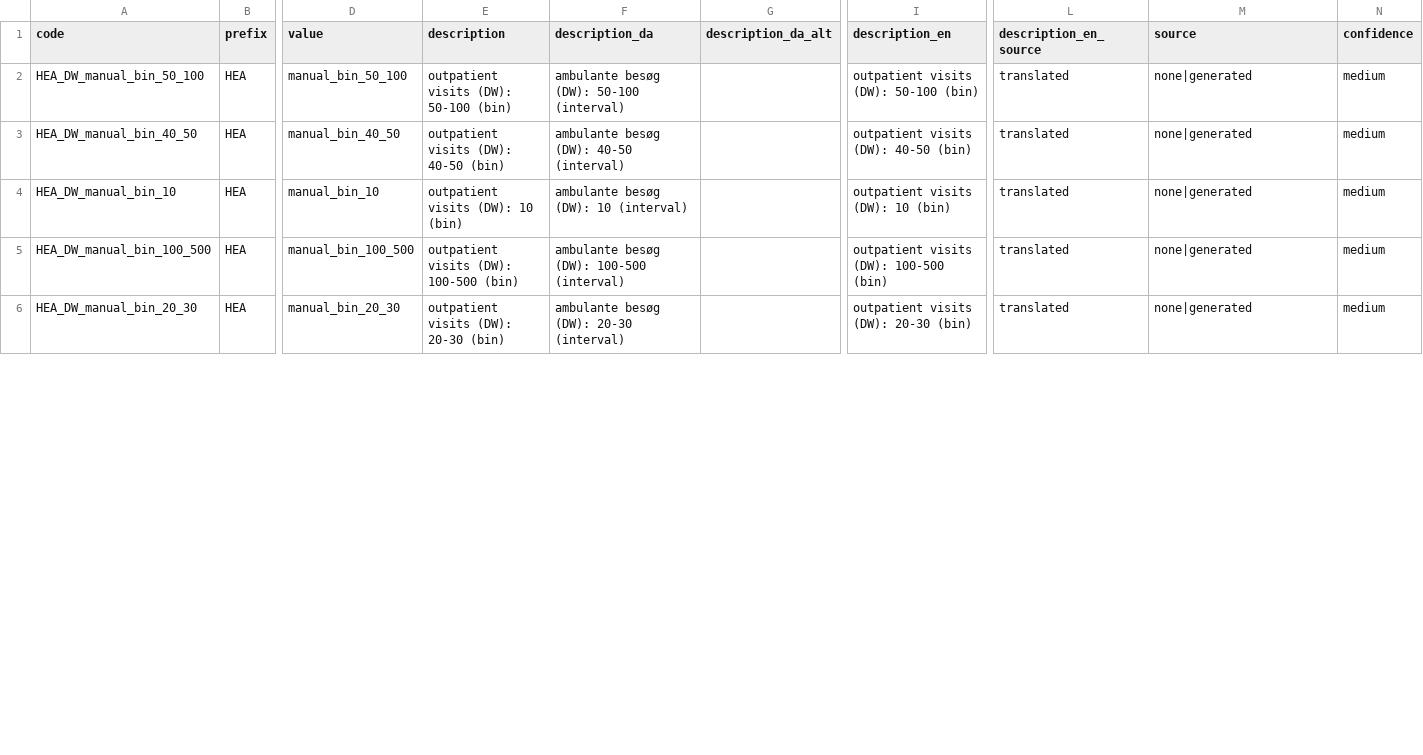
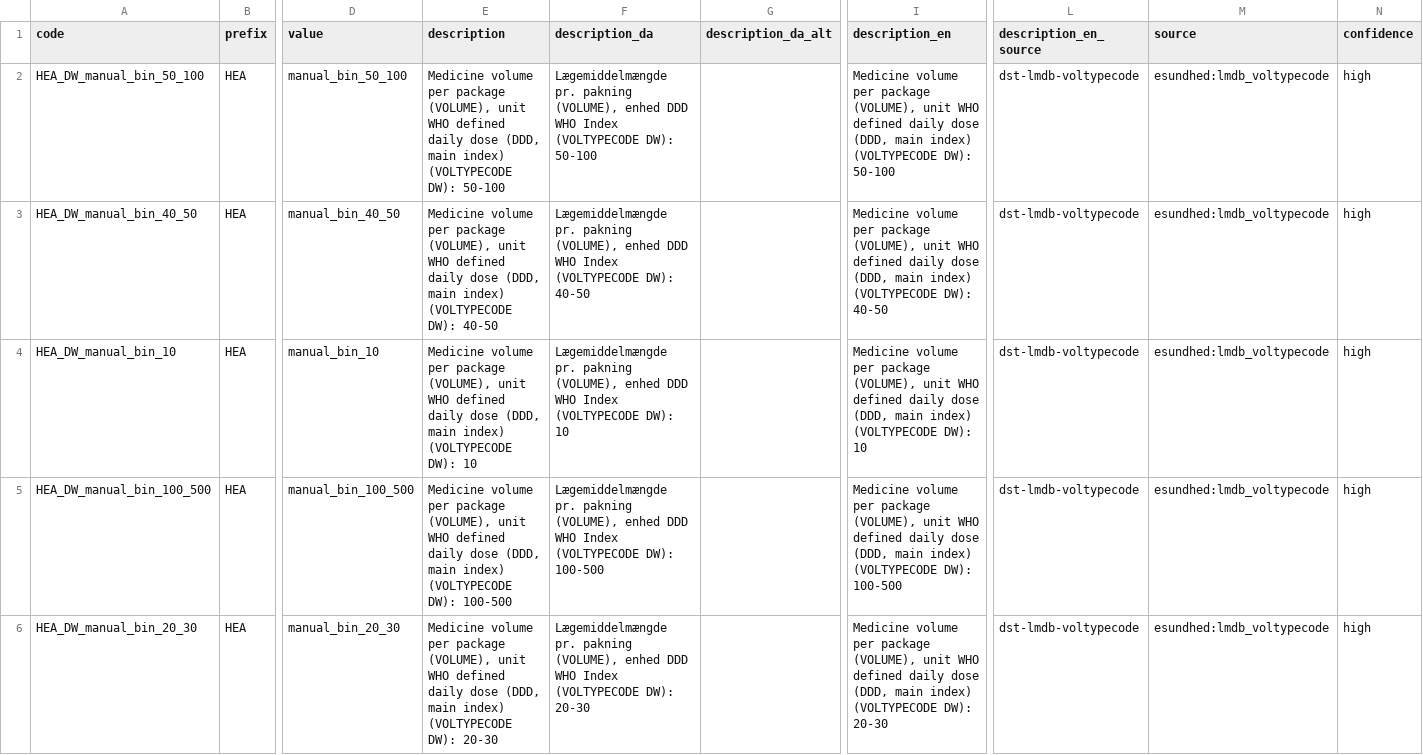
Before and after one commit to LCB0B/mapping_dst_tokens, a CSV file: hierarchical_vocab/MAPPINGS/HEA_DW_mappings.csv, drawn as a sheet; only a part is shown, gaps mark what is left out; the diff covers the shown part only; the diff names each change by its address in the sheet, - before the commit and + after, or states it on an @@ line.

Commit message:
Fix HEA drug-volume categories: LMDB VOLUME/VOLTYPECODE, not procedure codes
The 13 categories DDK/DW/DWG/DWK/GA/GI/GP/L/MG/ML/PK/ST/TU (+ bare HEA_) held
hallucinated clinical labels (gestational age, specialist visits, lab tests,
inpatient days, medication prescriptions, 'DW diagnosis code prefix' ...) tagged
source=none|generated. They are in fact the VOLTYPECODE unit types for the LMDB
VOLUME variable (drug quantity per package); the manual_bin_* values are binned
VOLUME ranges in that unit; bare HEA_ is the blank VOLTYPECODE.

168 rows rewritten with esundhed-sourced unit labels (rid=14&tid=63&vid=396),
source=esundhed:lmdb_voltypecode, description_en_source=dst-lmdb-voltypecode,
confidence high (13 named) / medium (bare HEA_). Integrity vocab=master=mappings=40,465.
Docs (CLAUDE.md, QC_REPORT.md, notes.md) corrected.

```diff
--- a/hierarchical_vocab/MAPPINGS/HEA_DW_mappings.csv
+++ b/hierarchical_vocab/MAPPINGS/HEA_DW_mappings.csv
-E2 (description): outpatient visits (DW): 50-100 (bin)
+E2 (description): Medicine volume per package (VOLUME), unit WHO defined daily dose (DDD, main index) (VOLTYPECODE DW): 50-100
-F2 (description_da): ambulante besøg (DW): 50-100 (interval)
+F2 (description_da): Lægemiddelmængde pr. pakning (VOLUME), enhed DDD WHO Index (VOLTYPECODE DW): 50-100
-I2 (description_en): outpatient visits (DW): 50-100 (bin)
+I2 (description_en): Medicine volume per package (VOLUME), unit WHO defined daily dose (DDD, main index) (VOLTYPECODE DW): 50-100
-L2:L6 (description_en_source): translated
+L2:L6 (description_en_source): dst-lmdb-voltypecode
-M2:M6 (source): none|generated
+M2:M6 (source): esundhed:lmdb_voltypecode
-N2:N6 (confidence): medium
+N2:N6 (confidence): high
-E3 (description): outpatient visits (DW): 40-50 (bin)
+E3 (description): Medicine volume per package (VOLUME), unit WHO defined daily dose (DDD, main index) (VOLTYPECODE DW): 40-50
-F3 (description_da): ambulante besøg (DW): 40-50 (interval)
+F3 (description_da): Lægemiddelmængde pr. pakning (VOLUME), enhed DDD WHO Index (VOLTYPECODE DW): 40-50
-I3 (description_en): outpatient visits (DW): 40-50 (bin)
+I3 (description_en): Medicine volume per package (VOLUME), unit WHO defined daily dose (DDD, main index) (VOLTYPECODE DW): 40-50
-E4 (description): outpatient visits (DW): 10 (bin)
+E4 (description): Medicine volume per package (VOLUME), unit WHO defined daily dose (DDD, main index) (VOLTYPECODE DW): 10
-F4 (description_da): ambulante besøg (DW): 10 (interval)
+F4 (description_da): Lægemiddelmængde pr. pakning (VOLUME), enhed DDD WHO Index (VOLTYPECODE DW): 10
-I4 (description_en): outpatient visits (DW): 10 (bin)
+I4 (description_en): Medicine volume per package (VOLUME), unit WHO defined daily dose (DDD, main index) (VOLTYPECODE DW): 10
-E5 (description): outpatient visits (DW): 100-500 (bin)
+E5 (description): Medicine volume per package (VOLUME), unit WHO defined daily dose (DDD, main index) (VOLTYPECODE DW): 100-500
-F5 (description_da): ambulante besøg (DW): 100-500 (interval)
+F5 (description_da): Lægemiddelmængde pr. pakning (VOLUME), enhed DDD WHO Index (VOLTYPECODE DW): 100-500
-I5 (description_en): outpatient visits (DW): 100-500 (bin)
+I5 (description_en): Medicine volume per package (VOLUME), unit WHO defined daily dose (DDD, main index) (VOLTYPECODE DW): 100-500
-E6 (description): outpatient visits (DW): 20-30 (bin)
+E6 (description): Medicine volume per package (VOLUME), unit WHO defined daily dose (DDD, main index) (VOLTYPECODE DW): 20-30
-F6 (description_da): ambulante besøg (DW): 20-30 (interval)
+F6 (description_da): Lægemiddelmængde pr. pakning (VOLUME), enhed DDD WHO Index (VOLTYPECODE DW): 20-30
-I6 (description_en): outpatient visits (DW): 20-30 (bin)
+I6 (description_en): Medicine volume per package (VOLUME), unit WHO defined daily dose (DDD, main index) (VOLTYPECODE DW): 20-30
```
Also changed, not shown: 90 edited cells elsewhere in this file, hierarchical_vocab/MAPPINGS/HEA_DDK_mappings.csv, hierarchical_vocab/MAPPINGS/HEA_DWG_mappings.csv, 17 other files.
